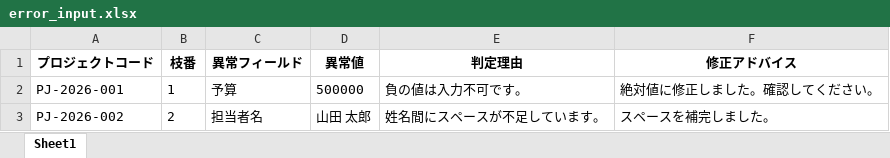
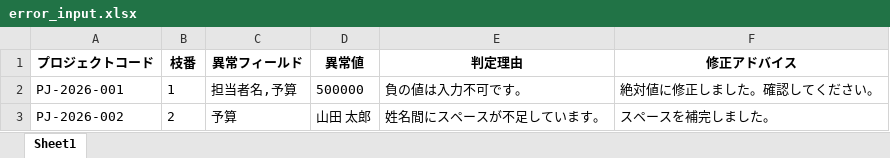
Before and after one commit to zengjin/ai_check_bot, an Excel workbook: error_input.xlsx, sheet Sheet1, drawn as a sheet; values as stored, in another font and other column widths than the file's, no borders; the diff names each change by its address in the sheet, - before the commit and + after, or states it on an @@ line.

```diff
--- a/error_input.xlsx (sheet Sheet1)
+++ b/error_input.xlsx (sheet Sheet1)
-C2 (異常フィールド): 予算
+C2 (異常フィールド): 担当者名,予算
-C3 (異常フィールド): 担当者名
+C3 (異常フィールド): 予算
```
Also changed, not shown: ServiceCode4.xlsm, ServiceCode4_Fixed.xlsx, 18 other files.
